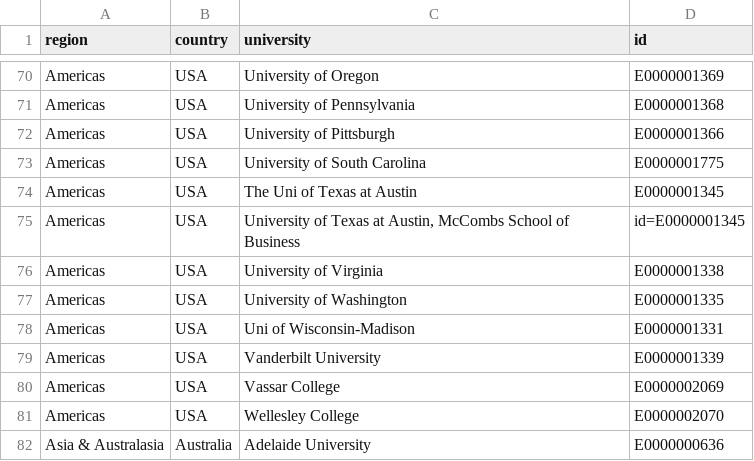
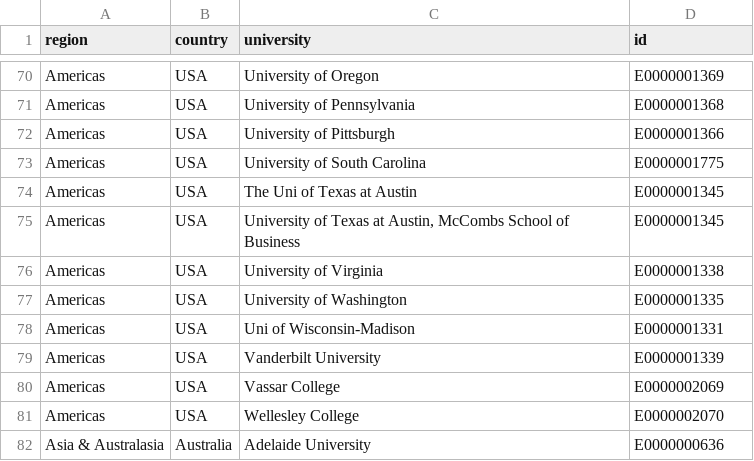
Before and after one commit to PhoebeY05/NUS-SEP-API, a CSV file: data/universities.csv, drawn as a sheet; only a part is shown, gaps mark what is left out.

Commit message:
fix: Fixes broken id

```diff
--- a/data/universities.csv
+++ b/data/universities.csv
@@ -74,3 +74,3 @@ Americas,USA,University of South Carolina,E0000001775
 Americas,USA,The Uni of Texas at Austin,E0000001345
-Americas,USA,"University of Texas at Austin, McCombs School of Business",id=E0000001345
+Americas,USA,"University of Texas at Austin, McCombs School of Business",E0000001345
 Americas,USA,University of Virginia,E0000001338
```
